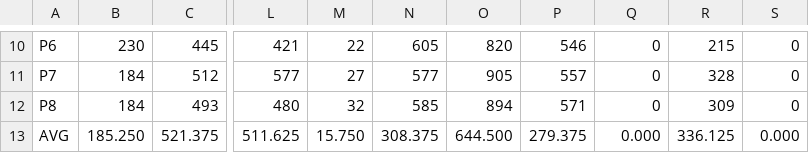
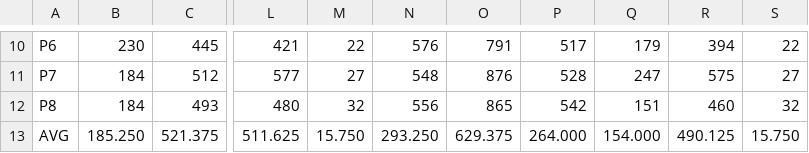
Before and after one commit to twopercentjazz/CSB340_CPUScheduler, a CSV file: src/main/resources/OutputFiles/ResultsSet2.csv, drawn as a sheet; only a part is shown, gaps mark what is left out; the diff covers the shown part only; the diff names each change by its address in the sheet, - before the commit and + after, or states it on an @@ line.

```diff
--- a/src/main/resources/OutputFiles/ResultsSet2.csv
+++ b/src/main/resources/OutputFiles/ResultsSet2.csv
-N10: 605
+N10: 576
-O10: 820
+O10: 791
-P10: 546
+P10: 517
-Q10: 0
+Q10: 179
-R10: 215
+R10: 394
-S10: 0
+S10: 22
-N11: 577
+N11: 548
-O11: 905
+O11: 876
-P11: 557
+P11: 528
-Q11: 0
+Q11: 247
-R11: 328
+R11: 575
-S11: 0
+S11: 27
-N12: 585
+N12: 556
-O12: 894
+O12: 865
-P12: 571
+P12: 542
-Q12: 0
+Q12: 151
-R12: 309
+R12: 460
-S12: 0
+S12: 32
-N13: 308.375
+N13: 293.250
-O13: 644.500
+O13: 629.375
-P13: 279.375
+P13: 264.000
-Q13: 0.000
+Q13: 154.000
-R13: 336.125
+R13: 490.125
-S13: 0.000
+S13: 15.750
```
Also changed, not shown: 30 edited cells elsewhere in this file, src/main/resources/OutputFiles/ResultsSet1.csv, 18 other files.
